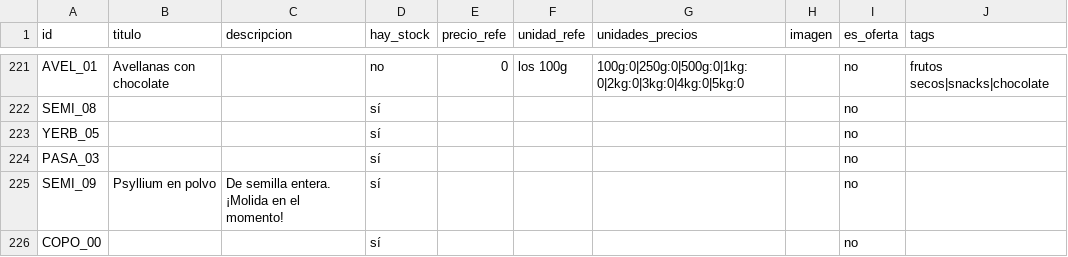
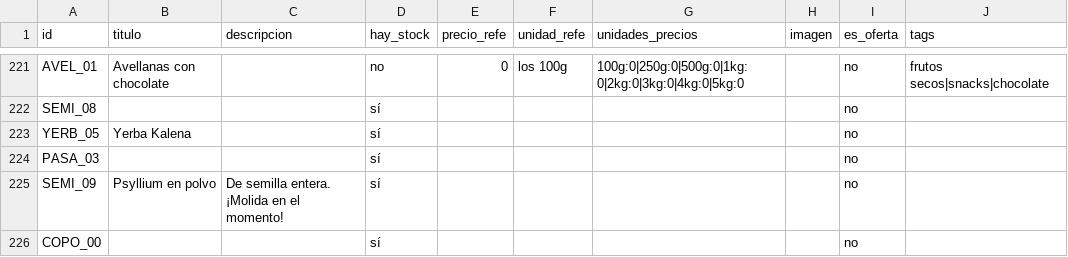
Before and after one commit to dietetica/datos, a CSV file: productos.csv, drawn as a sheet; only a part is shown, gaps mark what is left out.

Commit message:
Actualización automática de productos

```diff
--- a/productos.csv
+++ b/productos.csv
@@ -222,3 +222,3 @@ AVEL_01,Avellanas con chocolate,,no,0,los 100g,100g:0|250g:0|500g:0|1kg:0|2kg:0|
 SEMI_08,,,sí,,,,,no,
-YERB_05,,,sí,,,,,no,
+YERB_05,Yerba Kalena,,sí,,,,,no,
 PASA_03,,,sí,,,,,no,
```
